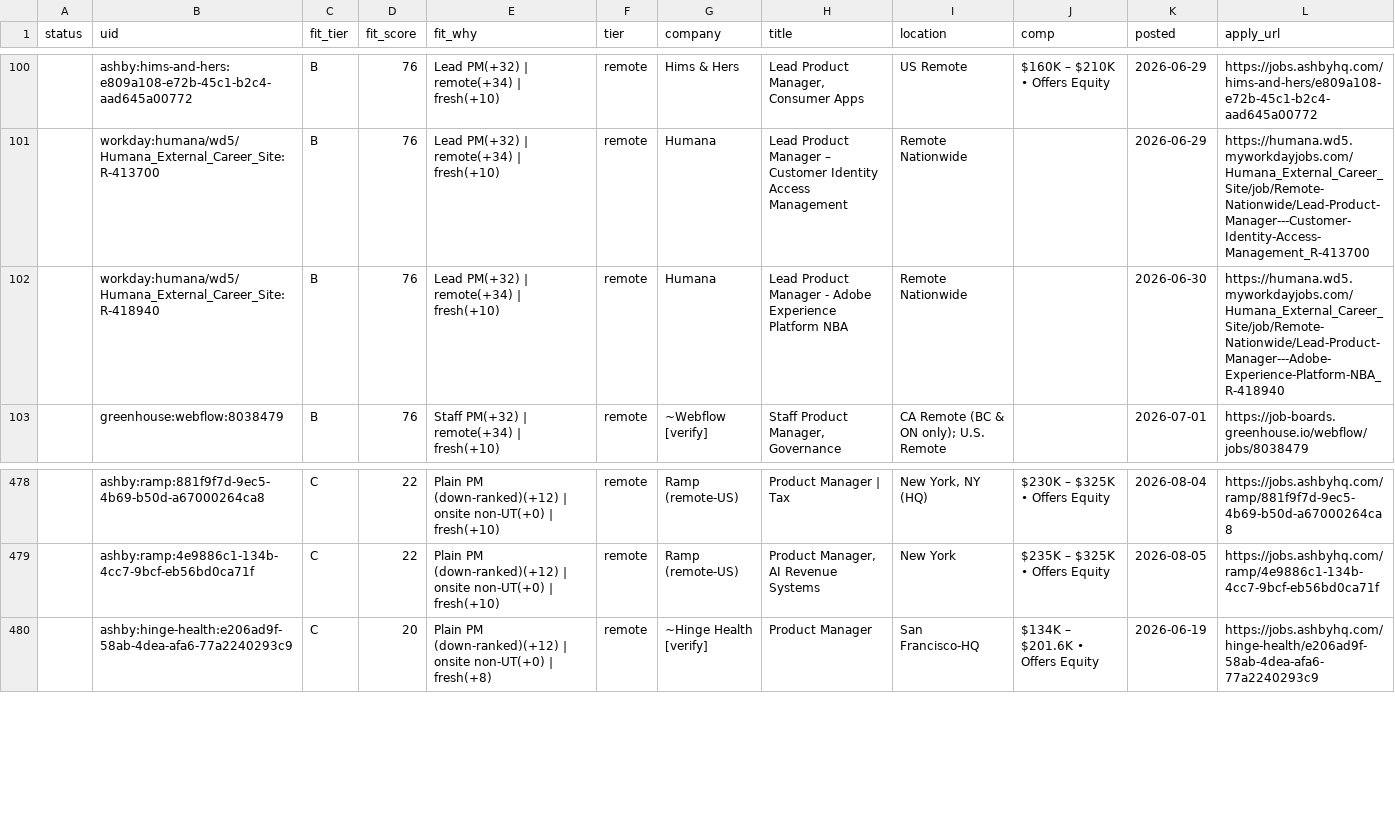
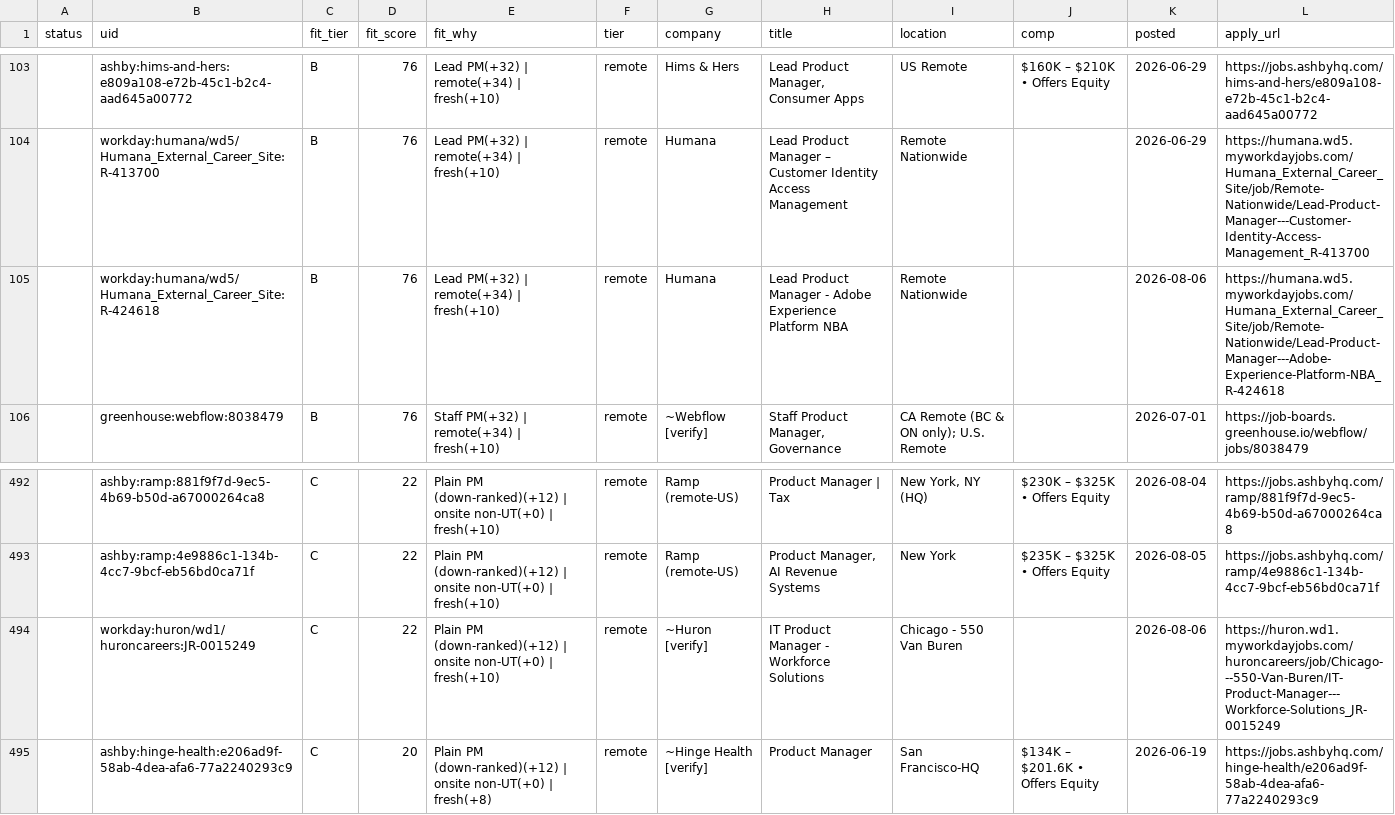
Before and after one commit to tyler-aston/jobsearch-starter, a CSV file: out/me_new_roles.csv, drawn as a sheet; only a part is shown, gaps mark what is left out; the diff covers the shown part only.

```diff
--- a/out/me_new_roles.csv
+++ b/out/me_new_roles.csv
@@ -101,3 +104,3 @@ status,uid,fit_tier,fit_score,fit_why,tier,company,title,location,comp,posted,ap
 ,workday:humana/wd5/Humana_External_Career_Site:R-413700,B,76,Lead PM(+32) | remote(+34) | fresh(+10),remote,Humana,Lead Product Manager – Customer Identity Access Management,Remote Nationwide,,2026-06-29,https://humana.wd5.myworkdayjobs.com/Humana_External_Career_Site/job/Remote-Nationwide/Lead-Product-Manager---Customer-Identity-Access-Management_R-413700
-,workday:humana/wd5/Humana_External_Career_Site:R-418940,B,76,Lead PM(+32) | remote(+34) | fresh(+10),remote,Humana,Lead Product Manager - Adobe Experience Platform NBA,Remote Nationwide,,2026-06-30,https://humana.wd5.myworkdayjobs.com/Humana_External_Career_Site/job/Remote-Nationwide/Lead-Product-Manager---Adobe-Experience-Platform-NBA_R-418940
+,workday:humana/wd5/Humana_External_Career_Site:R-424618,B,76,Lead PM(+32) | remote(+34) | fresh(+10),remote,Humana,Lead Product Manager - Adobe Experience Platform NBA,Remote Nationwide,,2026-08-06,https://humana.wd5.myworkdayjobs.com/Humana_External_Career_Site/job/Remote-Nationwide/Lead-Product-Manager---Adobe-Experience-Platform-NBA_R-424618
 ,greenhouse:webflow:8038479,B,76,Staff PM(+32) | remote(+34) | fresh(+10),remote,~Webflow [verify],"Staff Product Manager, Governance",CA Remote (BC & ON only); U.S. Remote,,2026-07-01,https://job-boards.greenhouse.io/webflow/jobs/8038479
@@ -479,2 +493,3 @@ status,uid,fit_tier,fit_score,fit_why,tier,company,title,location,comp,posted,ap
 ,ashby:ramp:4e9886c1-134b-4cc7-9bcf-eb56bd0ca71f,C,22,Plain PM (down-ranked)(+12) | onsite non-UT(+0) | fresh(+10),remote,Ramp (remote-US),"Product Manager, AI Revenue Systems",New York,$235K – $325K • Offers Equity,2026-08-05,https://jobs.ashbyhq.com/ramp/4e9886c1-134b-4cc7-9bcf-eb56bd0ca71f
+,workday:huron/wd1/huroncareers:JR-0015249,C,22,Plain PM (down-ranked)(+12) | onsite non-UT(+0) | fresh(+10),remote,~Huron [verify],IT Product Manager - Workforce Solutions,Chicago - 550 Van Buren,,2026-08-06,https://huron.wd1.myworkdayjobs.com/huroncareers/job/Chicago---550-Van-Buren/IT-Product-Manager---Workforce-Solutions_JR-0015249
 ,ashby:hinge-health:e206ad9f-58ab-4dea-afa6-77a2240293c9,C,20,Plain PM (down-ranked)(+12) | onsite non-UT(+0) | fresh(+8),remote,~Hinge Health [verify],Product Manager,San Francisco-HQ,$134K – $201.6K • Offers Equity,2026-06-19,https://jobs.ashbyhq.com/hinge-health/e206ad9f-58ab-4dea-afa6-77a2240293c9
```
Also changed, not shown: 14 added rows elsewhere in this file, 1 other file.
